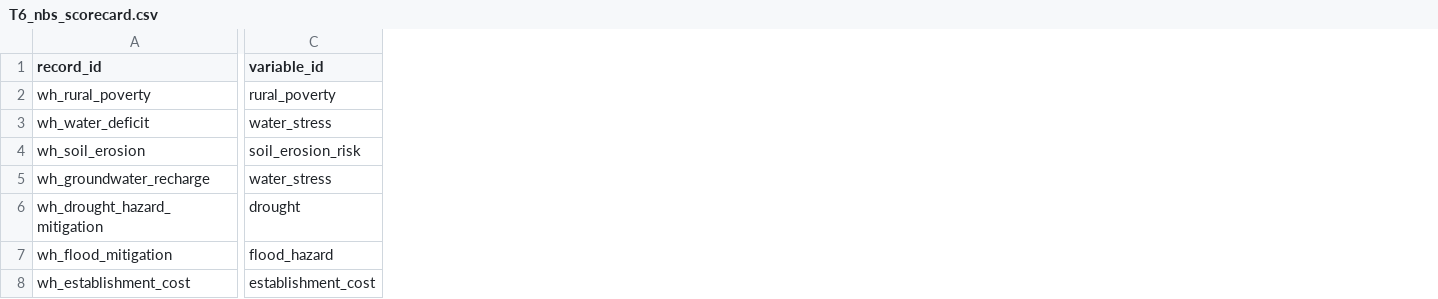
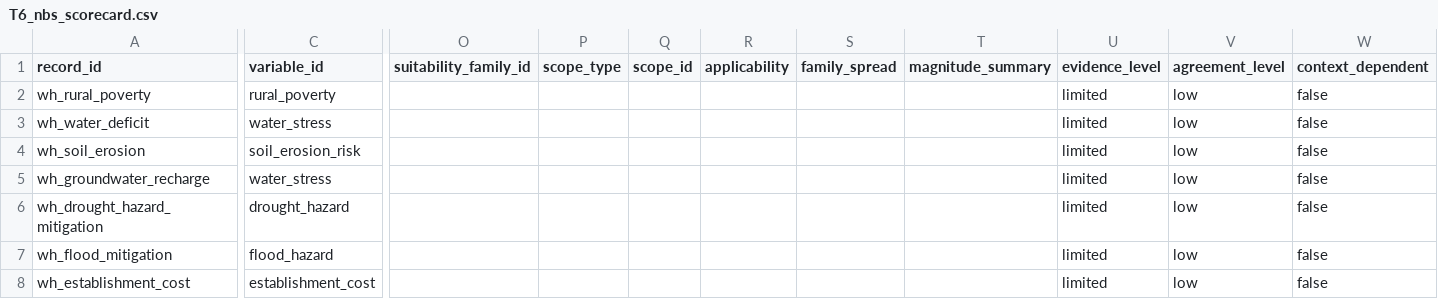
Before and after one commit to CIAT/nbs_ruralscan, a CSV file: schema/recipes/water_harvesting_conservation/T6_nbs_scorecard.csv, drawn as a sheet; only a part is shown, gaps mark what is left out; the diff names each change by its address in the sheet, - before the commit and + after, or states it on an @@ line.

```diff
--- a/schema/recipes/water_harvesting_conservation/T6_nbs_scorecard.csv
+++ b/schema/recipes/water_harvesting_conservation/T6_nbs_scorecard.csv
+column O (suitability_family_id), empty
+column P (scope_type), empty
+column Q (scope_id), empty
+column R (applicability), empty
+column S (family_spread), empty
+column T (magnitude_summary), empty
+column U (evidence_level), rows 2-8: all limited
+column V (agreement_level), rows 2-8: all low
+column W (context_dependent), rows 2-8: all false
-C6 (variable_id): drought
+C6 (variable_id): drought_hazard
```
Also changed, not shown: schema/recipes/agroforestry/T3_nbs_hazard_farming.csv, schema/recipes/agroforestry/T6_nbs_scorecard.csv, 22 other files.
